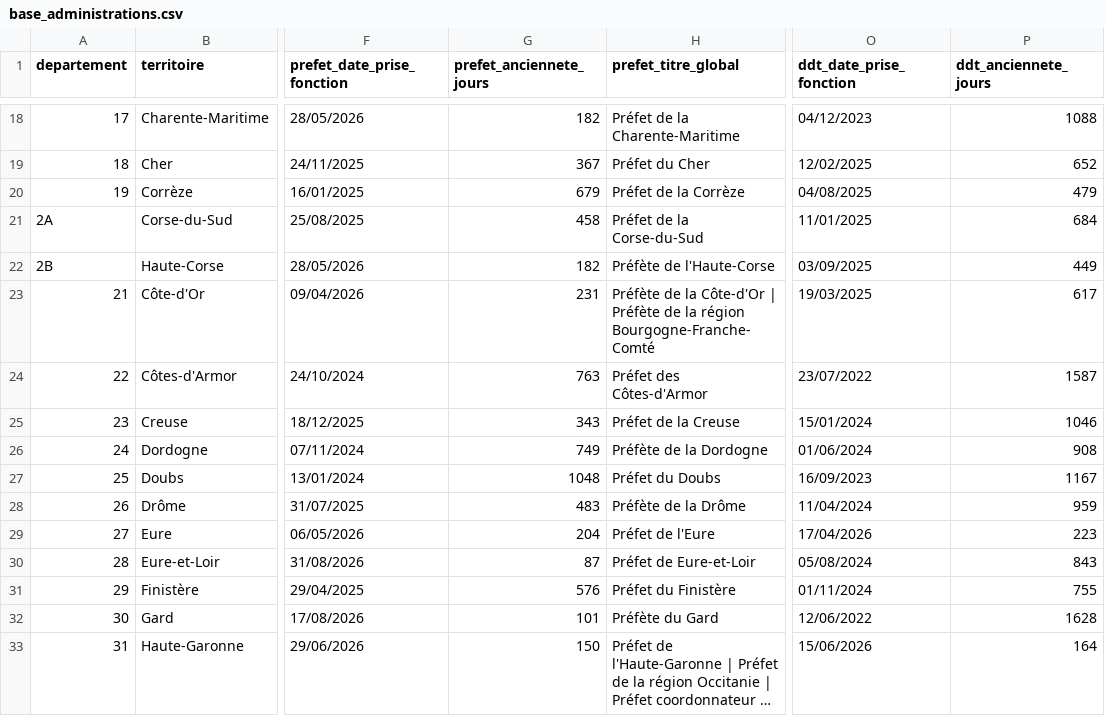
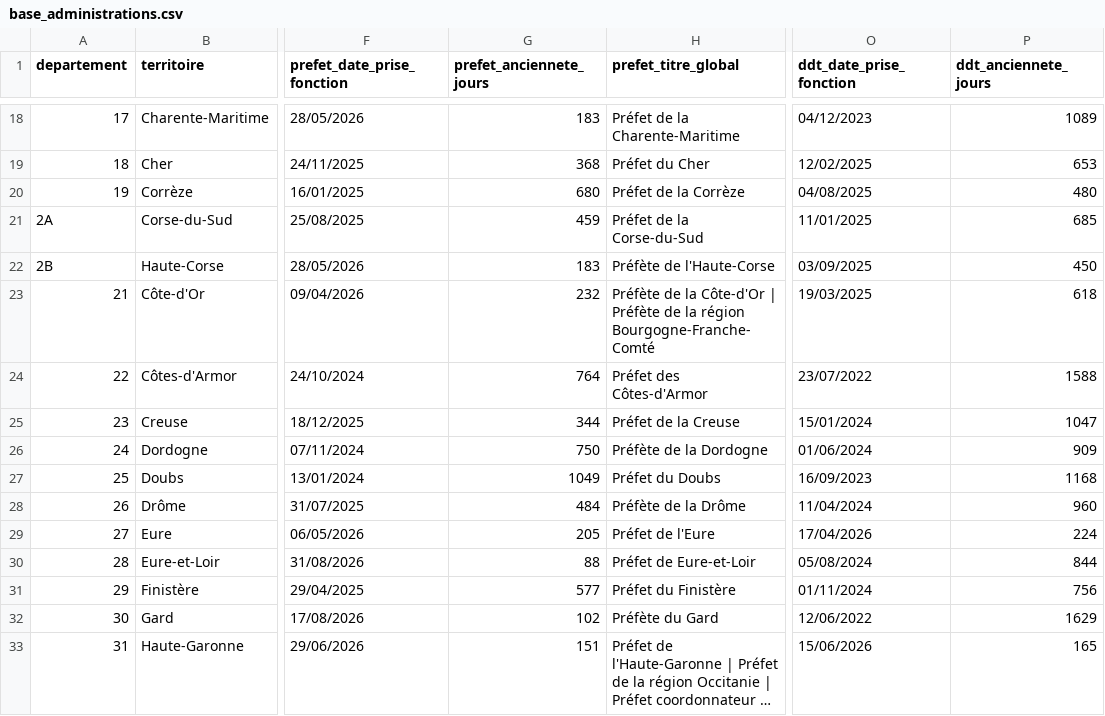
Before and after one commit to mathieu-bottero/prefets-france, a CSV file: commun/data/base_administrations.csv, drawn as a sheet; only a part is shown, gaps mark what is left out; long unchanged cells end in …; the diff covers the shown part only; the diff names each change by its address in the sheet, - before the commit and + after, or states it on an @@ line.

```diff
--- a/commun/data/base_administrations.csv
+++ b/commun/data/base_administrations.csv
-G18 (prefet_anciennete_jours): 182
+G18 (prefet_anciennete_jours): 183
-P18 (ddt_anciennete_jours): 1088
+P18 (ddt_anciennete_jours): 1089
-G19 (prefet_anciennete_jours): 367
+G19 (prefet_anciennete_jours): 368
-P19 (ddt_anciennete_jours): 652
+P19 (ddt_anciennete_jours): 653
-G20 (prefet_anciennete_jours): 679
+G20 (prefet_anciennete_jours): 680
-P20 (ddt_anciennete_jours): 479
+P20 (ddt_anciennete_jours): 480
-G21 (prefet_anciennete_jours): 458
+G21 (prefet_anciennete_jours): 459
-P21 (ddt_anciennete_jours): 684
+P21 (ddt_anciennete_jours): 685
-G22 (prefet_anciennete_jours): 182
+G22 (prefet_anciennete_jours): 183
-P22 (ddt_anciennete_jours): 449
+P22 (ddt_anciennete_jours): 450
-G23 (prefet_anciennete_jours): 231
+G23 (prefet_anciennete_jours): 232
-P23 (ddt_anciennete_jours): 617
+P23 (ddt_anciennete_jours): 618
-G24 (prefet_anciennete_jours): 763
+G24 (prefet_anciennete_jours): 764
-P24 (ddt_anciennete_jours): 1587
+P24 (ddt_anciennete_jours): 1588
-G25 (prefet_anciennete_jours): 343
+G25 (prefet_anciennete_jours): 344
-P25 (ddt_anciennete_jours): 1046
+P25 (ddt_anciennete_jours): 1047
-G26 (prefet_anciennete_jours): 749
+G26 (prefet_anciennete_jours): 750
-P26 (ddt_anciennete_jours): 908
+P26 (ddt_anciennete_jours): 909
-G27 (prefet_anciennete_jours): 1048
+G27 (prefet_anciennete_jours): 1049
-P27 (ddt_anciennete_jours): 1167
+P27 (ddt_anciennete_jours): 1168
-G28 (prefet_anciennete_jours): 483
+G28 (prefet_anciennete_jours): 484
-P28 (ddt_anciennete_jours): 959
+P28 (ddt_anciennete_jours): 960
-G29 (prefet_anciennete_jours): 204
+G29 (prefet_anciennete_jours): 205
-P29 (ddt_anciennete_jours): 223
+P29 (ddt_anciennete_jours): 224
-G30 (prefet_anciennete_jours): 87
+G30 (prefet_anciennete_jours): 88
-P30 (ddt_anciennete_jours): 843
+P30 (ddt_anciennete_jours): 844
-G31 (prefet_anciennete_jours): 576
+G31 (prefet_anciennete_jours): 577
-P31 (ddt_anciennete_jours): 755
+P31 (ddt_anciennete_jours): 756
-G32 (prefet_anciennete_jours): 101
+G32 (prefet_anciennete_jours): 102
-P32 (ddt_anciennete_jours): 1628
+P32 (ddt_anciennete_jours): 1629
-G33 (prefet_anciennete_jours): 150
+G33 (prefet_anciennete_jours): 151
-P33 (ddt_anciennete_jours): 164
+P33 (ddt_anciennete_jours): 165
```
Also changed, not shown: 161 edited cells elsewhere in this file.
